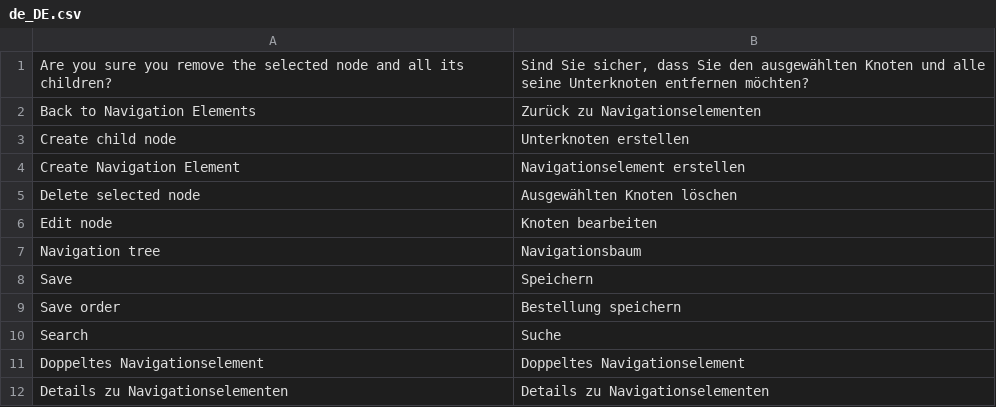
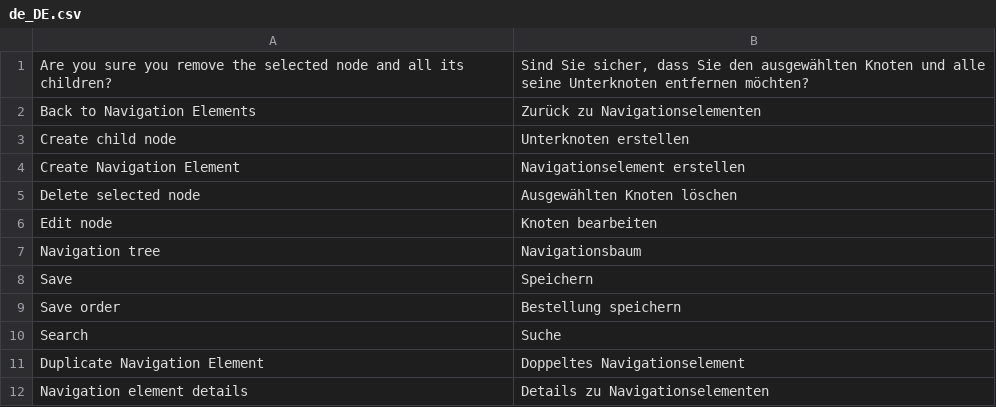
Before and after one commit to spryker/navigation-gui, a CSV file: data/translation/Zed/de_DE.csv, drawn as a sheet.

Commit message:
CC-8696 csv fixes

```diff
--- a/data/translation/Zed/de_DE.csv
+++ b/data/translation/Zed/de_DE.csv
@@ -10,3 +10,3 @@ Save,Speichern
 Search,Suche
-"Doppeltes Navigationselement", "Doppeltes Navigationselement"
-"Details zu Navigationselementen", "Details zu Navigationselementen"
+"Duplicate Navigation Element", "Doppeltes Navigationselement"
+"Navigation element details", "Details zu Navigationselementen"
```
